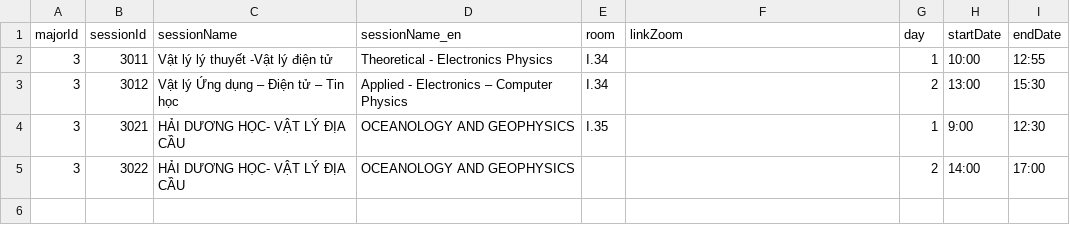
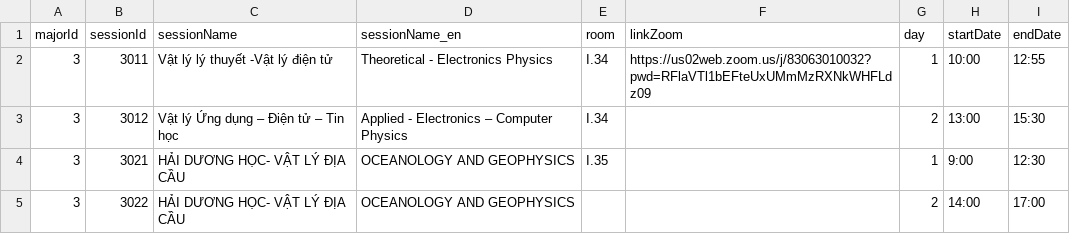
Before and after one commit to nnmhuy/hcmus-conference, a CSV file: backend/server/init-data/3_session.csv, drawn as a sheet.

```diff
--- a/backend/server/init-data/3_session.csv
+++ b/backend/server/init-data/3_session.csv
@@ -1,3 +1,3 @@
 majorId,sessionId,sessionName,sessionName_en,room,linkZoom,day,startDate,endDate
-3,3011,Vật lý lý thuyết -Vật lý điện tử,Theoretical - Electronics Physics,I.34,,1,10:00,12:55
+3,3011,Vật lý lý thuyết -Vật lý điện tử,Theoretical - Electronics Physics,I.34,https://us02web.zoom.us/j/83063010032?pwd=RFlaVTl1bEFteUxUMmMzRXNkWHFLdz09,1,10:00,12:55
 3,3012,Vật lý Ứng dụng – Điện tử – Tin học,Applied - Electronics – Computer Physics,I.34,,2,13:00,15:30
```
Also changed, not shown: backend/server/init-data/4_session.csv, backend/server/init-data/9_present.csv, 9 other files.
